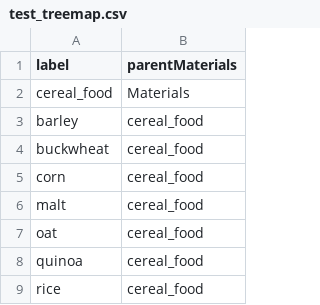
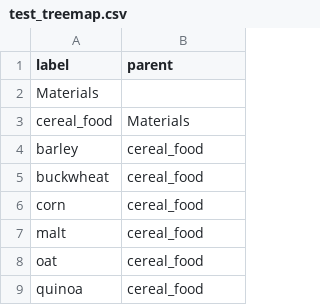
Before and after one commit to bokulich-lab/FermDB, a CSV file: docs/test_treemap.csv, drawn as a sheet; only a part is shown; the shorter side is filled out with more unchanged rows.

Commit message:
label fix inside of json ontology file

```diff
--- a/docs/test_treemap.csv
+++ b/docs/test_treemap.csv
@@ -1,2 +1,3 @@
-label,parentMaterials,
+label,parent
+Materials,
 cereal_food,Materials
```
